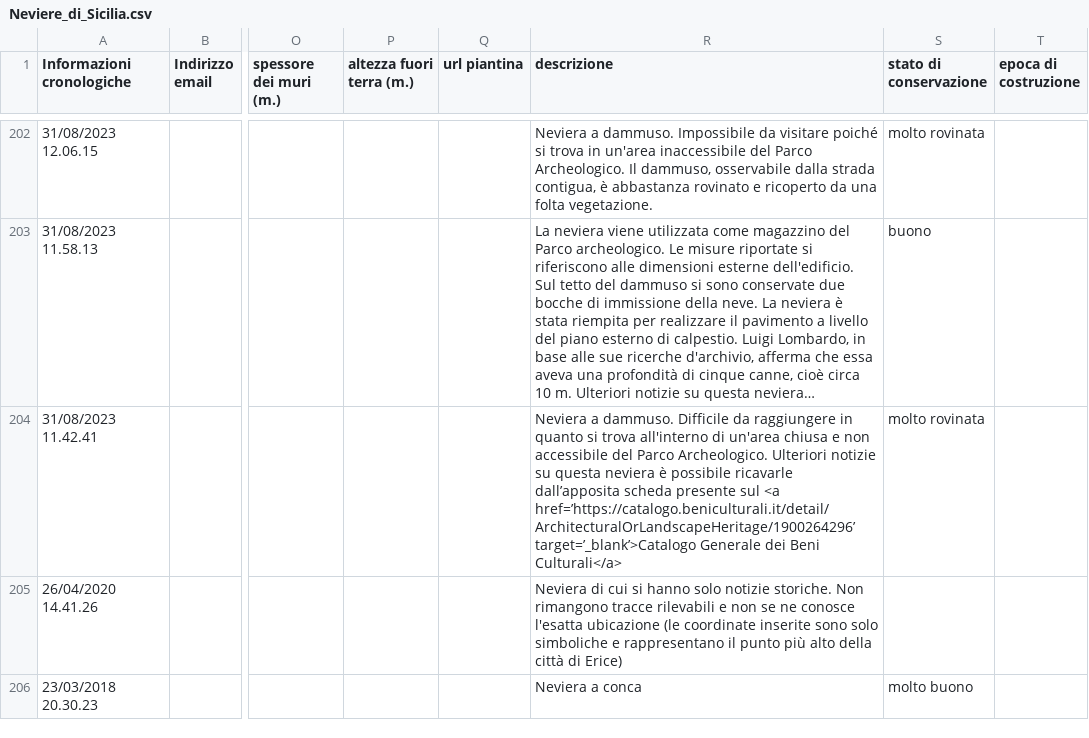
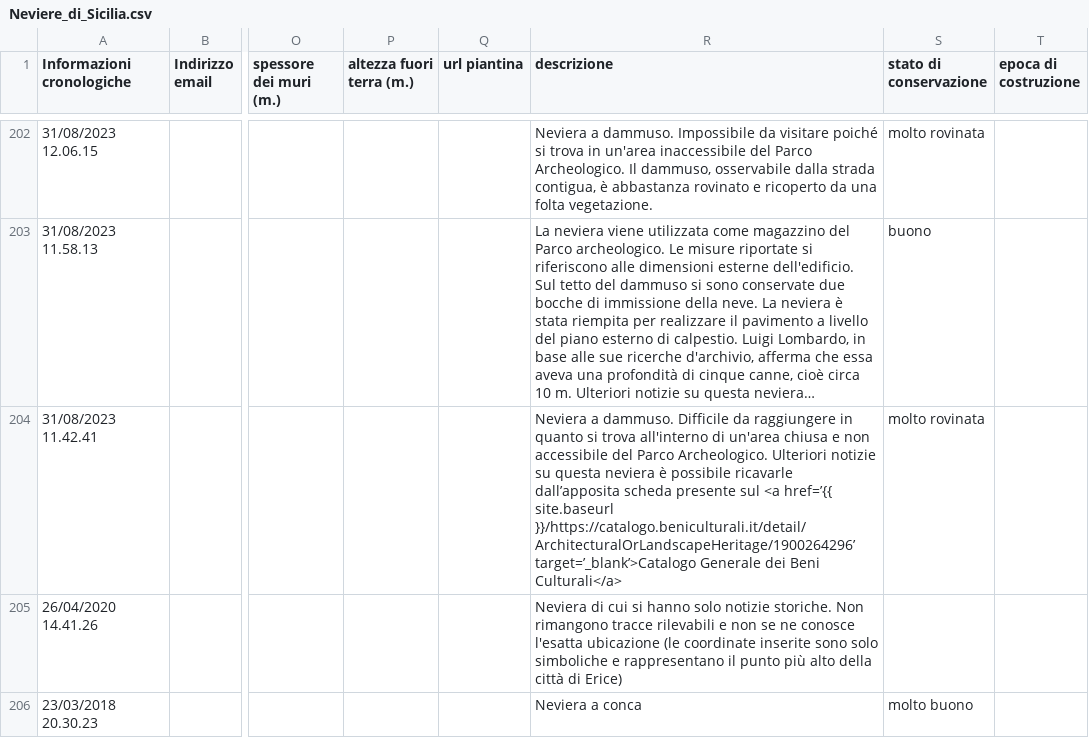
Before and after one commit to NeviereDiSicilia/nevieredisicilia.github.io, a CSV file: neviere/Neviere_di_Sicilia.csv, drawn as a sheet; only a part is shown, gaps mark what is left out; long unchanged cells end in …; the diff names each change by its address in the sheet, - before the commit and + after, or states it on an @@ line.

Commit message:
Update Neviere_di_Sicilia.csv
prova

```diff
--- a/neviere/Neviere_di_Sicilia.csv
+++ b/neviere/Neviere_di_Sicilia.csv
-R204 (descrizione): …sul <a href=’https://catalogo.beniculturali.it/detail/ArchitecturalOrLandscapeHeritage/1900264296’ target=’_blank’>Catalogo Generale…
+R204 (descrizione): …sul <a href=’{{ site.baseurl }}/https://catalogo.beniculturali.it/detail/ArchitecturalOrLandscapeHeritage/1900264296’ target=’_blank’>Catalogo Generale…
```
